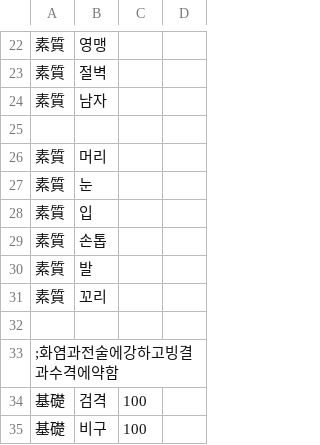
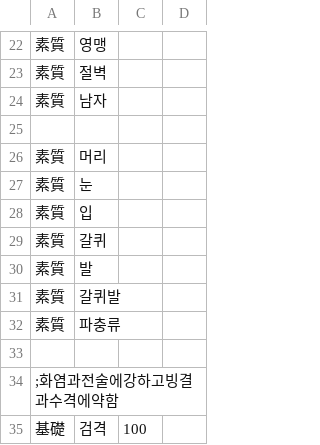
Before and after one commit to GhoulAdmiral/DigiMegaten, a CSV file: CSV/CUSTOM/惡魔/DIGIMON/Chara8501_아구몬.csv, drawn as a sheet; only a part is shown, gaps mark what is left out; the shorter side is filled out with more unchanged rows.

Commit message:
Update Chara8501_아구몬.csv

```diff
--- a/CSV/CUSTOM/惡魔/DIGIMON/Chara8501_아구몬.csv
+++ b/CSV/CUSTOM/惡魔/DIGIMON/Chara8501_아구몬.csv
@@ -28,5 +28,6 @@
 素質,입
-素質,손톱
+素質,갈퀴
 素質,발
-素質,꼬리
+素質,갈퀴발
+素質,파충류
 
```
